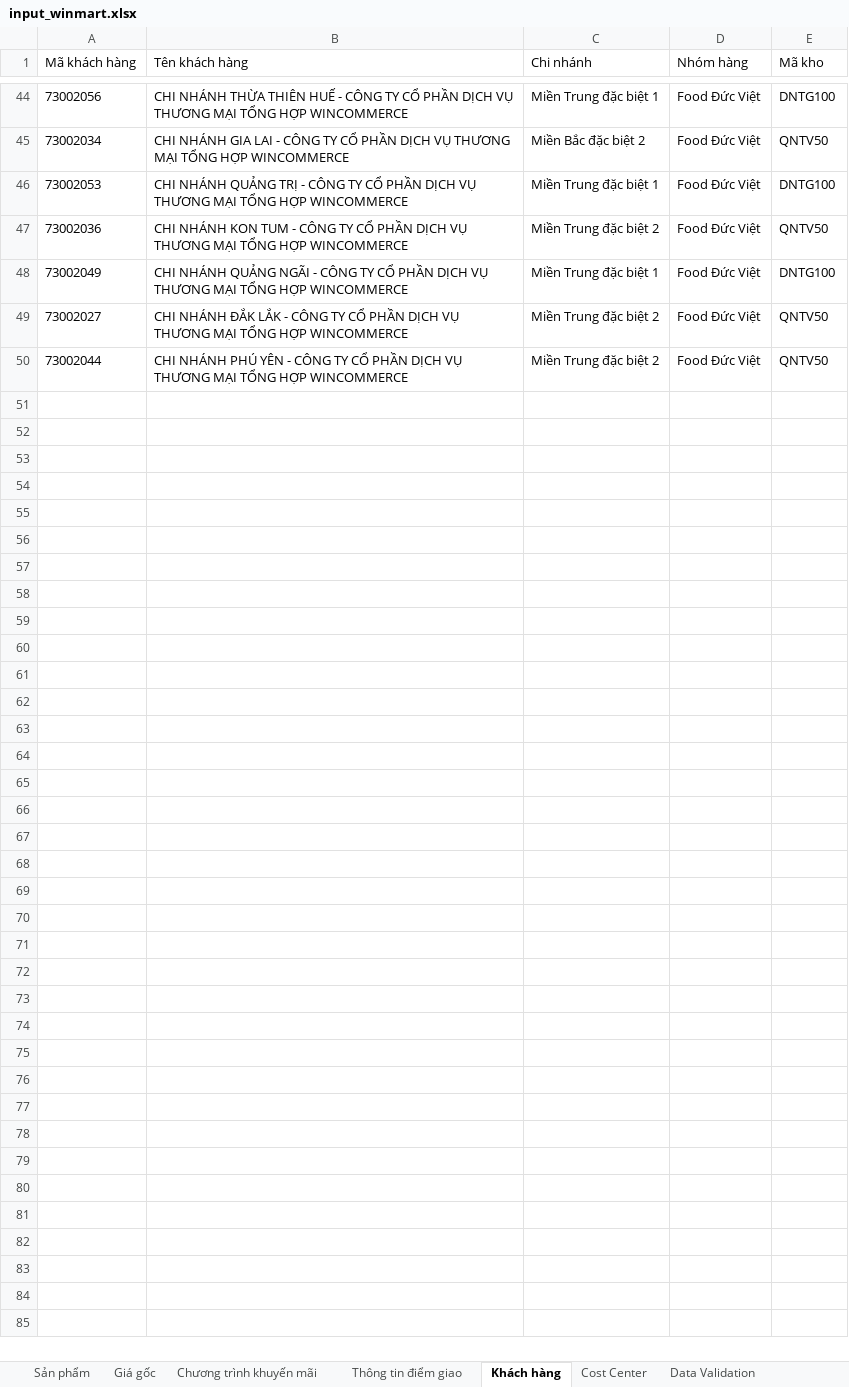
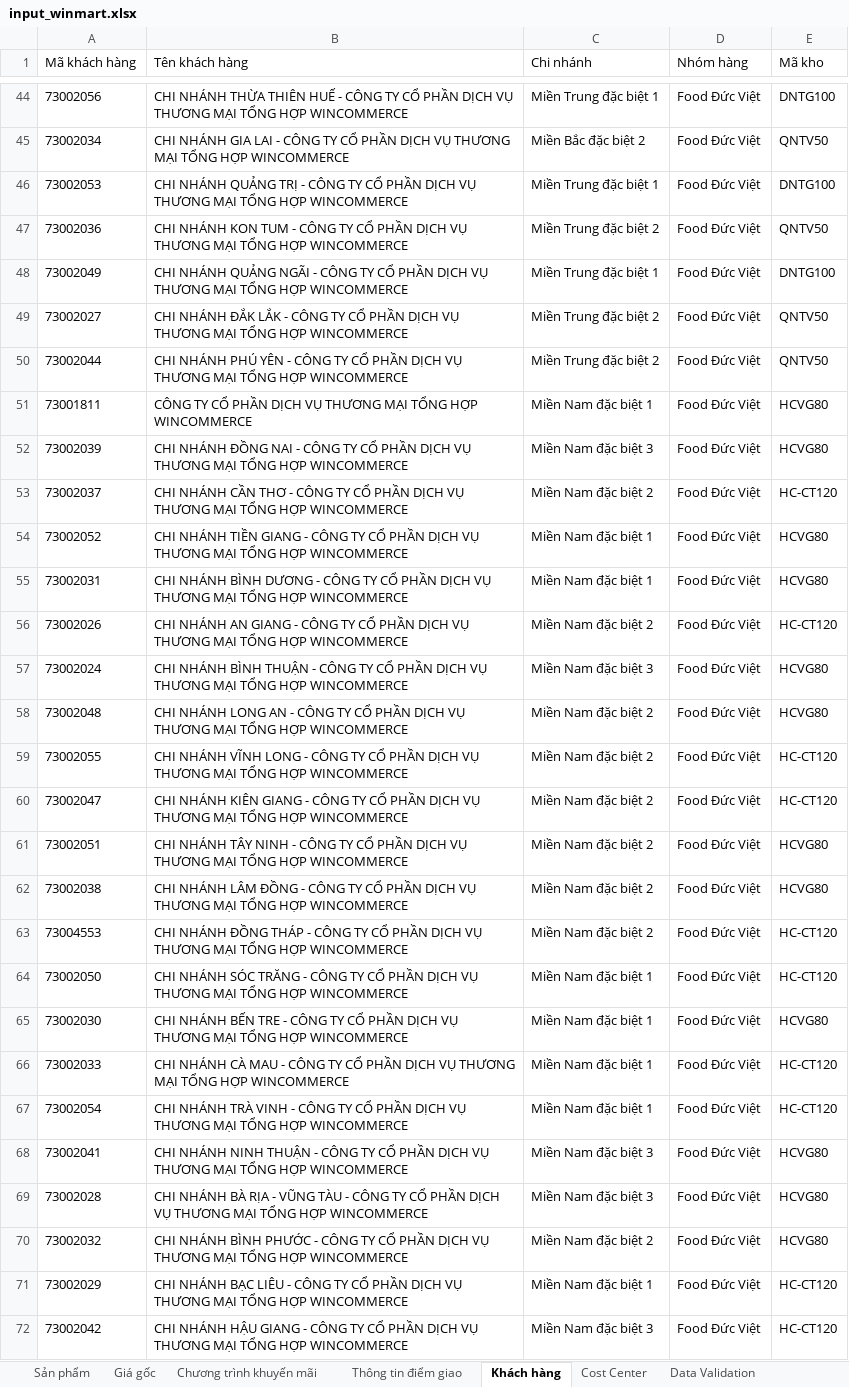
Before and after one commit to daesang-dev/project-upload-reboot, an Excel workbook: data/input_winmart.xlsx, sheet Khách hàng, drawn as a sheet; only a part is shown, gaps mark what is left out; values as stored, in another font and other column widths than the file's, no borders; conditional formats and table styles not drawn; the diff names each change by its address in the sheet, - before the commit and + after, or states it on an @@ line.

Commit message:
thêm thông tin khách hàng miền nam

```diff
--- a/data/input_winmart.xlsx (sheet Khách hàng)
+++ b/data/input_winmart.xlsx (sheet Khách hàng)
+row 51: 73001811 | CÔNG TY CỔ PHẦN DỊCH VỤ THƯƠNG MẠI TỔNG HỢP WINCOMMERCE | Miền Nam đặc biệt 1 | Food Đức Việt | HCVG80
+row 52: 73002039 | CHI NHÁNH ĐỒNG NAI - CÔNG TY CỔ PHẦN DỊCH VỤ THƯƠNG MẠI TỔNG HỢP WINCOMMERCE | Miền Nam đặc biệt 3 | Food Đức Việt | HCVG80
+row 53: 73002037 | CHI NHÁNH CẦN THƠ - CÔNG TY CỔ PHẦN DỊCH VỤ THƯƠNG MẠI TỔNG HỢP WINCOMMERCE | Miền Nam đặc biệt 2 | Food Đức Việt | HC-CT120
+row 54: 73002052 | CHI NHÁNH TIỀN GIANG - CÔNG TY CỔ PHẦN DỊCH VỤ THƯƠNG MẠI TỔNG HỢP WINCOMMERCE | Miền Nam đặc biệt 1 | Food Đức Việt | HCVG80
+row 55: 73002031 | CHI NHÁNH BÌNH DƯƠNG - CÔNG TY CỔ PHẦN DỊCH VỤ THƯƠNG MẠI TỔNG HỢP WINCOMMERCE | Miền Nam đặc biệt 1 | Food Đức Việt | HCVG80
+row 56: 73002026 | CHI NHÁNH AN GIANG - CÔNG TY CỔ PHẦN DỊCH VỤ THƯƠNG MẠI TỔNG HỢP WINCOMMERCE | Miền Nam đặc biệt 2 | Food Đức Việt | HC-CT120
+row 57: 73002024 | CHI NHÁNH BÌNH THUẬN - CÔNG TY CỔ PHẦN DỊCH VỤ THƯƠNG MẠI TỔNG HỢP WINCOMMERCE | Miền Nam đặc biệt 3 | Food Đức Việt | HCVG80
+row 58: 73002048 | CHI NHÁNH LONG AN - CÔNG TY CỔ PHẦN DỊCH VỤ THƯƠNG MẠI TỔNG HỢP WINCOMMERCE | Miền Nam đặc biệt 2 | Food Đức Việt | HCVG80
+row 59: 73002055 | CHI NHÁNH VĨNH LONG - CÔNG TY CỔ PHẦN DỊCH VỤ THƯƠNG MẠI TỔNG HỢP WINCOMMERCE | Miền Nam đặc biệt 2 | Food Đức Việt | HC-CT120
+row 60: 73002047 | CHI NHÁNH KIÊN GIANG - CÔNG TY CỔ PHẦN DỊCH VỤ THƯƠNG MẠI TỔNG HỢP WINCOMMERCE | Miền Nam đặc biệt 2 | Food Đức Việt | HC-CT120
+row 61: 73002051 | CHI NHÁNH TÂY NINH - CÔNG TY CỔ PHẦN DỊCH VỤ THƯƠNG MẠI TỔNG HỢP WINCOMMERCE | Miền Nam đặc biệt 2 | Food Đức Việt | HCVG80
+row 62: 73002038 | CHI NHÁNH LÂM ĐỒNG - CÔNG TY CỔ PHẦN DỊCH VỤ THƯƠNG MẠI TỔNG HỢP WINCOMMERCE | Miền Nam đặc biệt 2 | Food Đức Việt | HCVG80
+row 63: 73004553 | CHI NHÁNH ĐỒNG THÁP - CÔNG TY CỔ PHẦN DỊCH VỤ THƯƠNG MẠI TỔNG HỢP WINCOMMERCE | Miền Nam đặc biệt 2 | Food Đức Việt | HC-CT120
+row 64: 73002050 | CHI NHÁNH SÓC TRĂNG - CÔNG TY CỔ PHẦN DỊCH VỤ THƯƠNG MẠI TỔNG HỢP WINCOMMERCE | Miền Nam đặc biệt 1 | Food Đức Việt | HC-CT120
+row 65: 73002030 | CHI NHÁNH BẾN TRE - CÔNG TY CỔ PHẦN DỊCH VỤ THƯƠNG MẠI TỔNG HỢP WINCOMMERCE | Miền Nam đặc biệt 1 | Food Đức Việt | HCVG80
+row 66: 73002033 | CHI NHÁNH CÀ MAU - CÔNG TY CỔ PHẦN DỊCH VỤ THƯƠNG MẠI TỔNG HỢP WINCOMMERCE | Miền Nam đặc biệt 1 | Food Đức Việt | HC-CT120
+row 67: 73002054 | CHI NHÁNH TRÀ VINH - CÔNG TY CỔ PHẦN DỊCH VỤ THƯƠNG MẠI TỔNG HỢP WINCOMMERCE | Miền Nam đặc biệt 1 | Food Đức Việt | HC-CT120
+row 68: 73002041 | CHI NHÁNH NINH THUẬN - CÔNG TY CỔ PHẦN DỊCH VỤ THƯƠNG MẠI TỔNG HỢP WINCOMMERCE | Miền Nam đặc biệt 3 | Food Đức Việt | HCVG80
+row 69: 73002028 | CHI NHÁNH BÀ RỊA - VŨNG TÀU - CÔNG TY CỔ PHẦN DỊCH VỤ THƯƠNG MẠI TỔNG HỢP WINCOMMERCE | Miền Nam đặc biệt 3 | Food Đức Việt | HCVG80
+row 70: 73002032 | CHI NHÁNH BÌNH PHƯỚC - CÔNG TY CỔ PHẦN DỊCH VỤ THƯƠNG MẠI TỔNG HỢP WINCOMMERCE | Miền Nam đặc biệt 2 | Food Đức Việt | HCVG80
+row 71: 73002029 | CHI NHÁNH BẠC LIÊU - CÔNG TY CỔ PHẦN DỊCH VỤ THƯƠNG MẠI TỔNG HỢP WINCOMMERCE | Miền Nam đặc biệt 1 | Food Đức Việt | HC-CT120
+row 72: 73002042 | CHI NHÁNH HẬU GIANG - CÔNG TY CỔ PHẦN DỊCH VỤ THƯƠNG MẠI TỔNG HỢP WINCOMMERCE | Miền Nam đặc biệt 3 | Food Đức Việt | HC-CT120
```
Also changed, not shown: sheet Thông tin điểm giao, sheet Sản phẩm, sheet Cost Center, sheet Data Validation.
